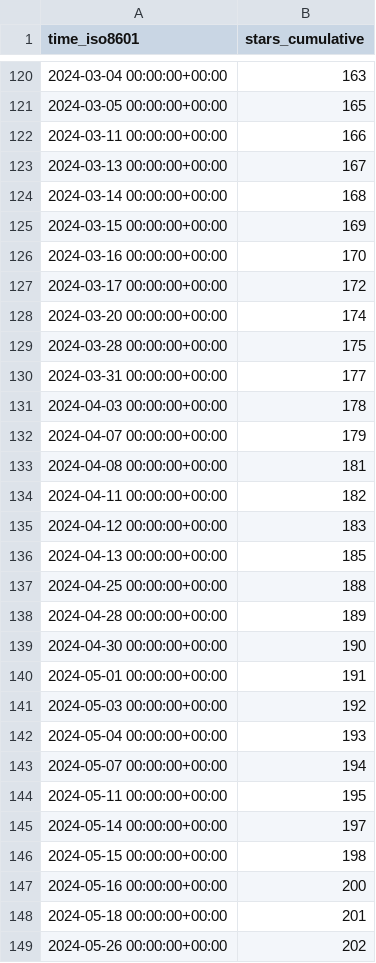
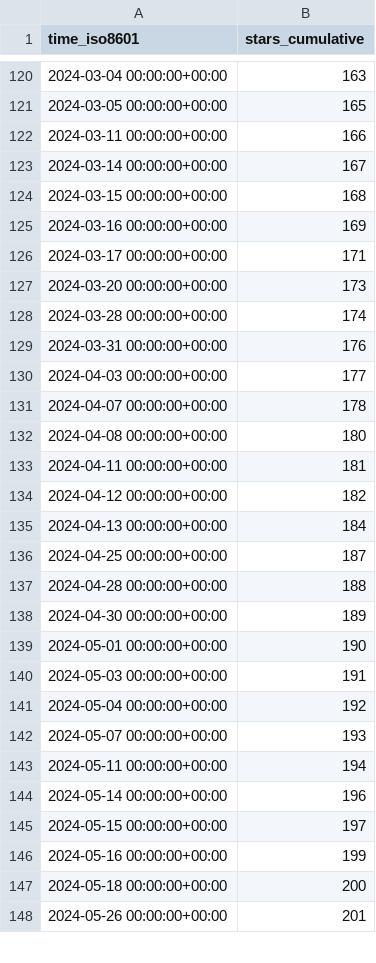
Before and after one commit to BlankTMing/SteamDepotDownloaderGUI, a CSV file: mmvanheusden/SteamDepotDownloaderGUI/ghrs-data/stargazers.csv, drawn as a sheet; only a part is shown, gaps mark what is left out; the diff covers the shown part only.

```diff
--- a/mmvanheusden/SteamDepotDownloaderGUI/ghrs-data/stargazers.csv
+++ b/mmvanheusden/SteamDepotDownloaderGUI/ghrs-data/stargazers.csv
@@ -122,28 +122,27 @@ time_iso8601,stars_cumulative
 2024-03-11 00:00:00+00:00,166
-2024-03-13 00:00:00+00:00,167
-2024-03-14 00:00:00+00:00,168
-2024-03-15 00:00:00+00:00,169
-2024-03-16 00:00:00+00:00,170
-2024-03-17 00:00:00+00:00,172
-2024-03-20 00:00:00+00:00,174
-2024-03-28 00:00:00+00:00,175
-2024-03-31 00:00:00+00:00,177
-2024-04-03 00:00:00+00:00,178
-2024-04-07 00:00:00+00:00,179
-2024-04-08 00:00:00+00:00,181
-2024-04-11 00:00:00+00:00,182
-2024-04-12 00:00:00+00:00,183
-2024-04-13 00:00:00+00:00,185
-2024-04-25 00:00:00+00:00,188
-2024-04-28 00:00:00+00:00,189
-2024-04-30 00:00:00+00:00,190
-2024-05-01 00:00:00+00:00,191
-2024-05-03 00:00:00+00:00,192
-2024-05-04 00:00:00+00:00,193
-2024-05-07 00:00:00+00:00,194
-2024-05-11 00:00:00+00:00,195
-2024-05-14 00:00:00+00:00,197
-2024-05-15 00:00:00+00:00,198
-2024-05-16 00:00:00+00:00,200
-2024-05-18 00:00:00+00:00,201
-2024-05-26 00:00:00+00:00,202
+2024-03-14 00:00:00+00:00,167
+2024-03-15 00:00:00+00:00,168
+2024-03-16 00:00:00+00:00,169
+2024-03-17 00:00:00+00:00,171
+2024-03-20 00:00:00+00:00,173
+2024-03-28 00:00:00+00:00,174
+2024-03-31 00:00:00+00:00,176
+2024-04-03 00:00:00+00:00,177
+2024-04-07 00:00:00+00:00,178
+2024-04-08 00:00:00+00:00,180
+2024-04-11 00:00:00+00:00,181
+2024-04-12 00:00:00+00:00,182
+2024-04-13 00:00:00+00:00,184
+2024-04-25 00:00:00+00:00,187
+2024-04-28 00:00:00+00:00,188
+2024-04-30 00:00:00+00:00,189
+2024-05-01 00:00:00+00:00,190
+2024-05-03 00:00:00+00:00,191
+2024-05-04 00:00:00+00:00,192
+2024-05-07 00:00:00+00:00,193
+2024-05-11 00:00:00+00:00,194
+2024-05-14 00:00:00+00:00,196
+2024-05-15 00:00:00+00:00,197
+2024-05-16 00:00:00+00:00,199
+2024-05-18 00:00:00+00:00,200
+2024-05-26 00:00:00+00:00,201
```
Also changed, not shown: 7 edited cells elsewhere in this file.
